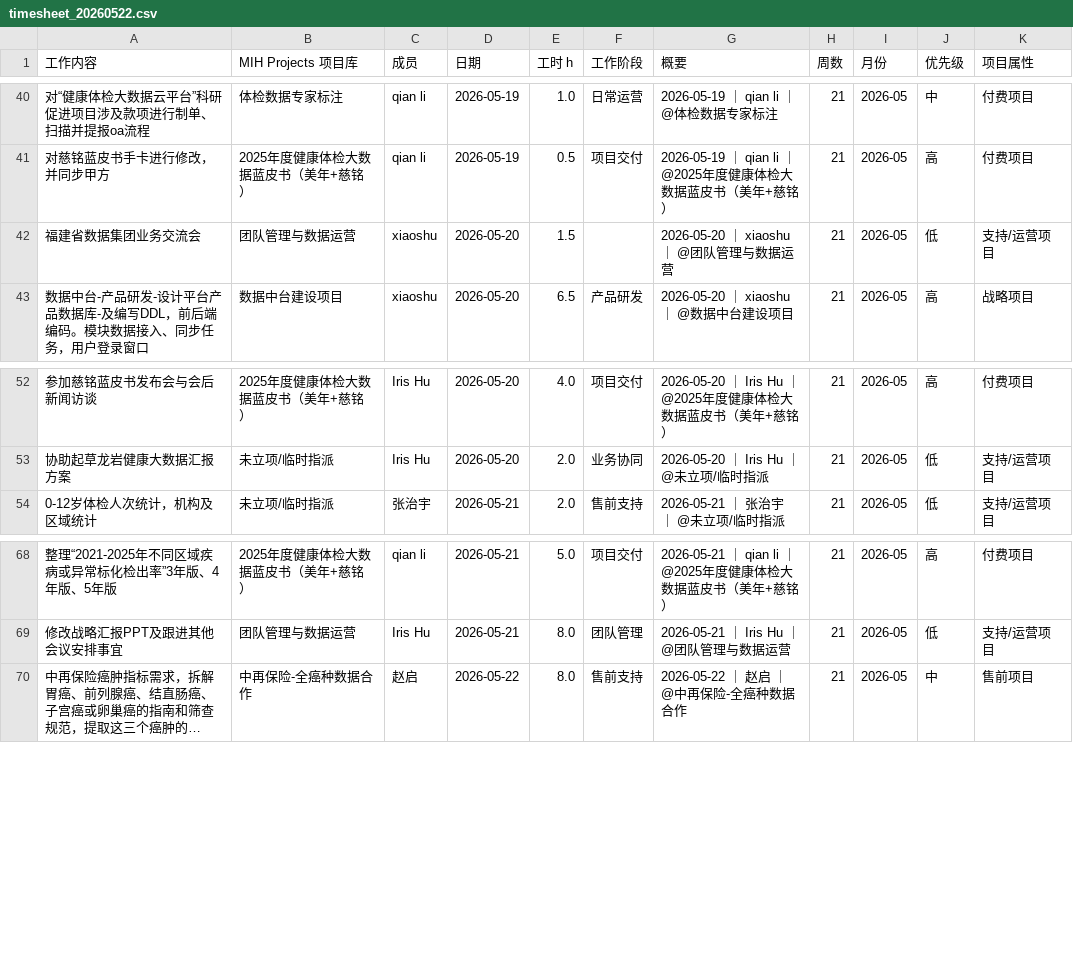
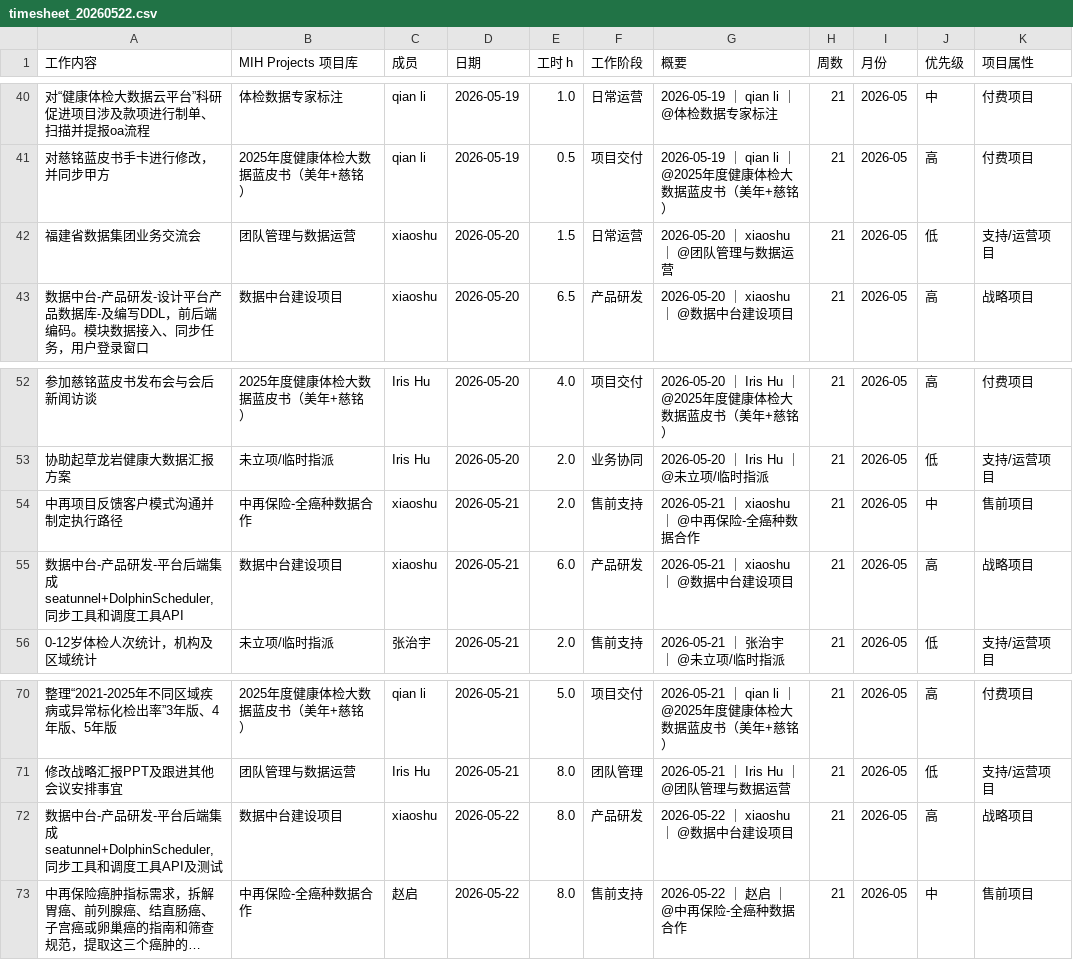
Before and after one commit to ruomeihu/timesheet_analyzer, a CSV file: reports/timesheet_20260522.csv, drawn as a sheet; only a part is shown, gaps mark what is left out; long unchanged cells end in …; the diff names each change by its address in the sheet, - before the commit and + after, or states it on an @@ line.

```diff
--- a/reports/timesheet_20260522.csv
+++ b/reports/timesheet_20260522.csv
-F42 (工作阶段): (empty)
+F42 (工作阶段): 日常运营
+row 54: 中再项目反馈客户模式沟通并制定执行路径 | 中再保险-全癌种数据合作 | xiaoshu | 2026-05-21 | 2.0 | 售前支持 | 2026-05-21 ｜ xiaoshu ｜ @中再保险-全癌种数据合作 | 21 | 2026-05 | 中 | 售前项目
+row 55: 数据中台-产品研发-平台后端集成seatunnel+DolphinScheduler,同步工具和调度工具API | 数据中台建设项目 | xiaoshu | 2026-05-21 | 6.0 | 产品研发 | 2026-05-21 ｜ xiaoshu ｜ @数据中台建设项目 | 21 | 2026-05 | 高 | 战略项目
+row 72: 数据中台-产品研发-平台后端集成seatunnel+DolphinScheduler,同步工具和调度工具API及测试 | 数据中台建设项目 | xiaoshu | 2026-05-22 | 8.0 | 产品研发 | 2026-05-22 ｜ xiaoshu ｜ @数据中台建设项目 | 21 | 2026-05 | 高 | 战略项目
```
Also changed, not shown: 3 other files.
